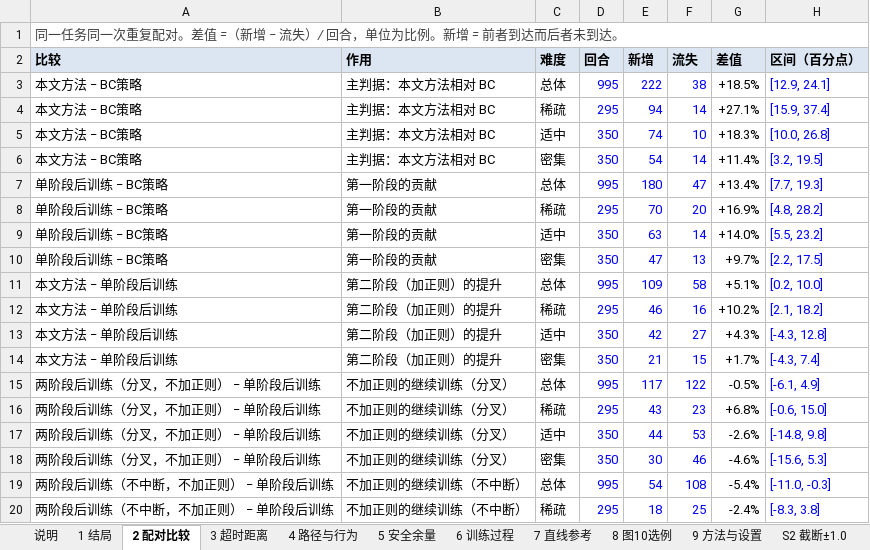
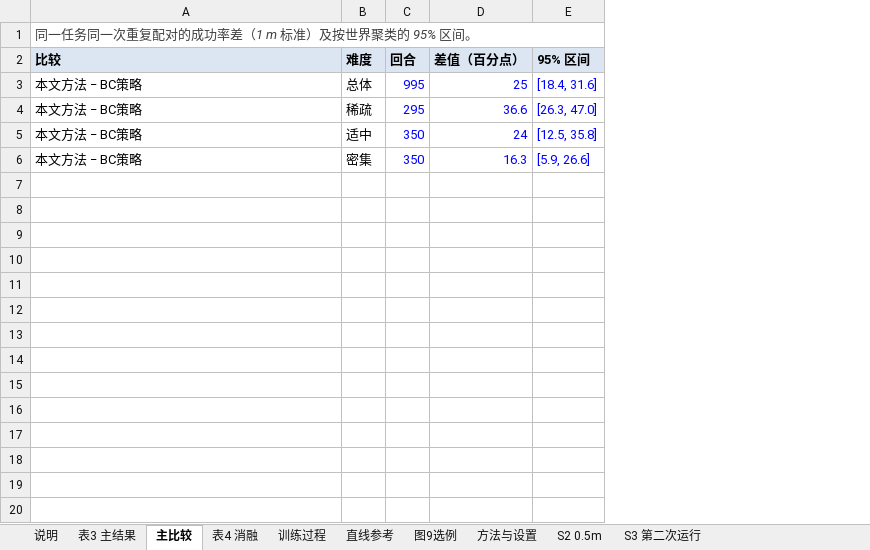
Before and after one commit to cjjandtsr/cjjdelunwen, an Excel workbook: 研究报告/2026-11-08_论文数据表.xlsx, sheet 主比较, drawn as a sheet; only a part is shown; values as stored, in another font and other column widths than the file's, no borders; removed rows and columns are numbered as before the commit, all else as after; the diff covers the shown part only; the diff names each change by its address in the sheet, - before the commit and + after, or states it on an @@ line.

```diff
--- a/研究报告/2026-11-08_论文数据表.xlsx (sheet 主比较)
+++ b/研究报告/2026-11-08_论文数据表.xlsx (sheet 主比较)
-sheet tab: 1 结局
+sheet tab: 表3 主结果
-sheet tab: 2 配对比较
+sheet tab: 主比较
-sheet tab: 3 超时距离
+sheet tab: 表4 消融
-sheet tab: 4 路径与行为
+sheet tab: 训练过程
-sheet tab: 5 安全余量
+sheet tab: 直线参考
-sheet tab: 6 训练过程
+sheet tab: 图9选例
-sheet tab: 7 直线参考
+sheet tab: 方法与设置
-sheet tab: 8 图10选例
+sheet tab: S2 0.5m
-sheet tab: 9 方法与设置
+sheet tab: S3 第二次运行
-sheet tab: S2 截断±1.0
-column B (作用), rows 3-6: all 主判据：本文方法相对 BC
-column E (新增), rows 3-6: 222 | 94 | 74 | 54
-column F (流失), rows 3-6: 38 | 14 | 10 | 14
-column G (差值), rows 3-6: +18.5% | +27.1% | +18.3% | +11.4%
-column H (区间（百分点）), rows 3-6: [12.9, 24.1] | [15.9, 37.4] | [10.0, 26.8] | [3.2, 19.5]
+column D (差值（百分点）), rows 3-6: 25 | 36.6 | 24 | 16.3
+column E (95% 区间), rows 3-6: [18.4, 31.6] | [26.3, 47.0] | [12.5, 35.8] | [5.9, 26.6]
-A1 (比较): …重复配对。差值 =（新增 − 流失）/ 回合，单位为比例。新增 = 前者到达而后者未到达。
+A1 (比较): …重复配对的成功率差（1 m 标准）及按世界聚类的 95% 区间。
-row 7: 单阶段后训练 − BC策略 | 第一阶段的贡献 | 总体 | 995 | 180 | 47 | +13.4% | [7.7, 19.3]
-row 8: 单阶段后训练 − BC策略 | 第一阶段的贡献 | 稀疏 | 295 | 70 | 20 | +16.9% | [4.8, 28.2]
-row 9: 单阶段后训练 − BC策略 | 第一阶段的贡献 | 适中 | 350 | 63 | 14 | +14.0% | [5.5, 23.2]
-row 10: 单阶段后训练 − BC策略 | 第一阶段的贡献 | 密集 | 350 | 47 | 13 | +9.7% | [2.2, 17.5]
-row 11: 本文方法 − 单阶段后训练 | 第二阶段（加正则）的提升 | 总体 | 995 | 109 | 58 | +5.1% | [0.2, 10.0]
-row 12: 本文方法 − 单阶段后训练 | 第二阶段（加正则）的提升 | 稀疏 | 295 | 46 | 16 | +10.2% | [2.1, 18.2]
-row 13: 本文方法 − 单阶段后训练 | 第二阶段（加正则）的提升 | 适中 | 350 | 42 | 27 | +4.3% | [-4.3, 12.8]
-row 14: 本文方法 − 单阶段后训练 | 第二阶段（加正则）的提升 | 密集 | 350 | 21 | 15 | +1.7% | [-4.3, 7.4]
-row 15: 两阶段后训练（分叉，不加正则） − 单阶段后训练 | 不加正则的继续训练（分叉） | 总体 | 995 | 117 | 122 | -0.5% | [-6.1, 4.9]
-row 16: 两阶段后训练（分叉，不加正则） − 单阶段后训练 | 不加正则的继续训练（分叉） | 稀疏 | 295 | 43 | 23 | +6.8% | [-0.6, 15.0]
-row 17: 两阶段后训练（分叉，不加正则） − 单阶段后训练 | 不加正则的继续训练（分叉） | 适中 | 350 | 44 | 53 | -2.6% | [-14.8, 9.8]
-row 18: 两阶段后训练（分叉，不加正则） − 单阶段后训练 | 不加正则的继续训练（分叉） | 密集 | 350 | 30 | 46 | -4.6% | [-15.6, 5.3]
-row 19: 两阶段后训练（不中断，不加正则） − 单阶段后训练 | 不加正则的继续训练（不中断） | 总体 | 995 | 54 | 108 | -5.4% | [-11.0, -0.3]
-row 20: 两阶段后训练（不中断，不加正则） − 单阶段后训练 | 不加正则的继续训练（不中断） | 稀疏 | 295 | 18 | 25 | -2.4% | [-8.3, 3.8]
```
Also changed, not shown: 22 removed rows elsewhere in this sheet, sheet 表3 主结果, sheet 图9选例, sheet 表4 消融, sheet 训练过程, sheet S2 0.5m, sheet 方法与设置, 3 more sheets, other sheet tabs, 7 other files.
